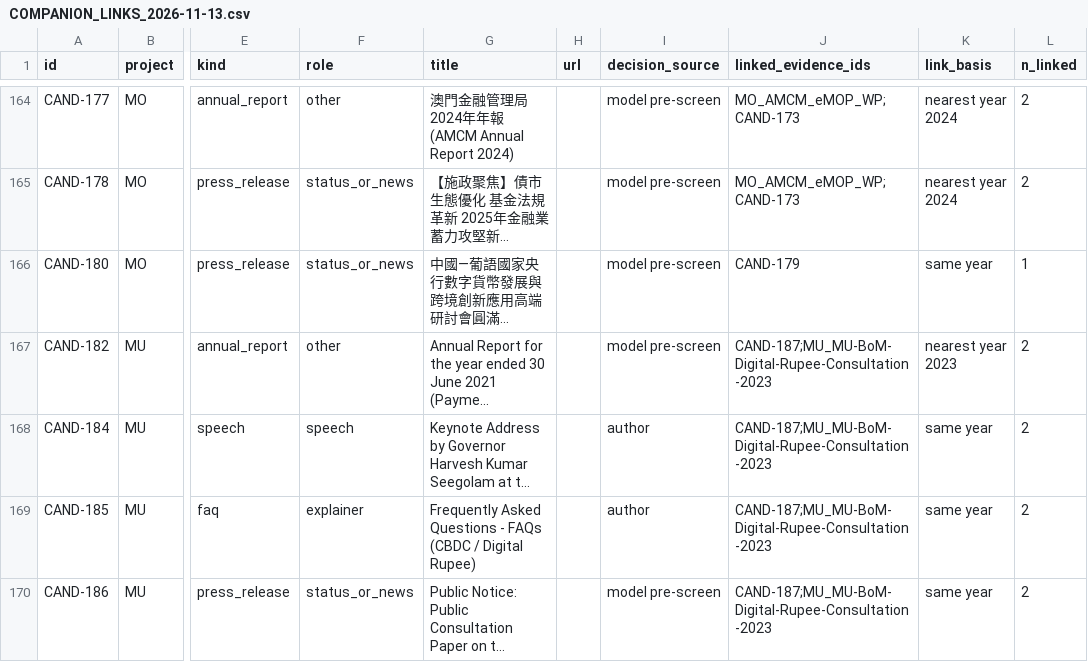
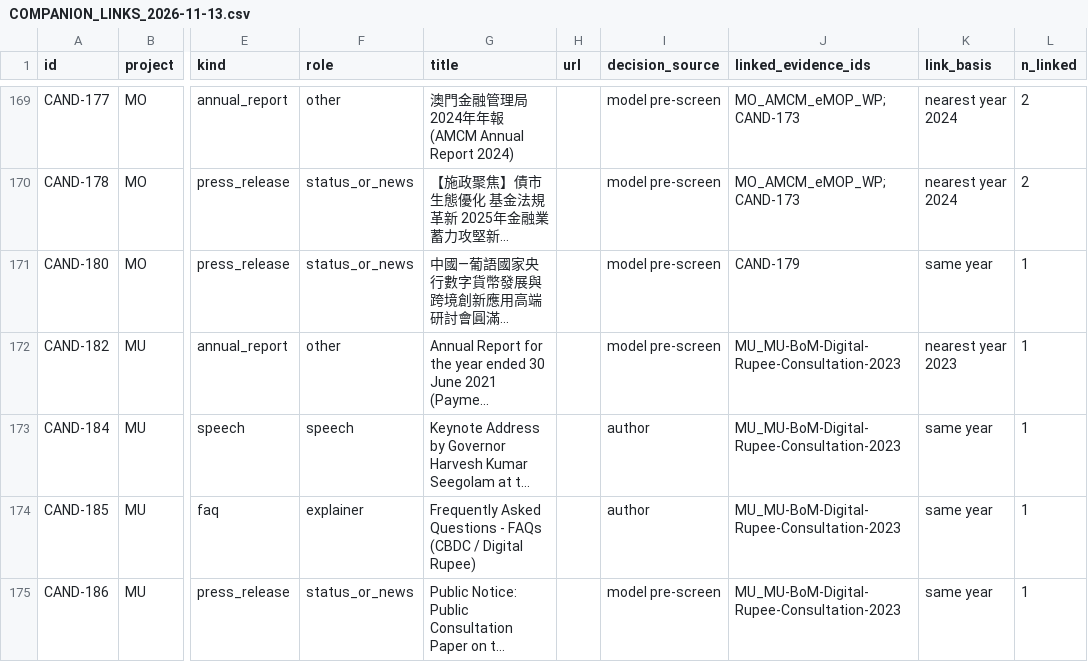
Before and after one commit to BokMartin/cbdc-dataset-v11, a CSV file: data/manifest/COMPANION_LINKS_2026-11-13.csv, drawn as a sheet; only a part is shown, gaps mark what is left out; long unchanged cells end in …; addresses are those after the commit; the diff covers the shown part only; the diff names each change by its address in the sheet, - before the commit and + after, or states it on an @@ line.

```diff
--- a/data/manifest/COMPANION_LINKS_2026-11-13.csv
+++ b/data/manifest/COMPANION_LINKS_2026-11-13.csv
-J172:J175 (linked_evidence_ids): CAND-187;MU_MU-BoM-Digital-Rupee-Consultation-2023
+J172:J175 (linked_evidence_ids): MU_MU-BoM-Digital-Rupee-Consultation-2023
-L172:L175 (n_linked): 2
+L172:L175 (n_linked): 1
```
Also changed, not shown: 7 added rows and 13 edited cells elsewhere in this file, data/manifest/ISSUERS_2026-11-13.csv, data/manifest/TIERS_2026-11-13.csv, 8 other files.
